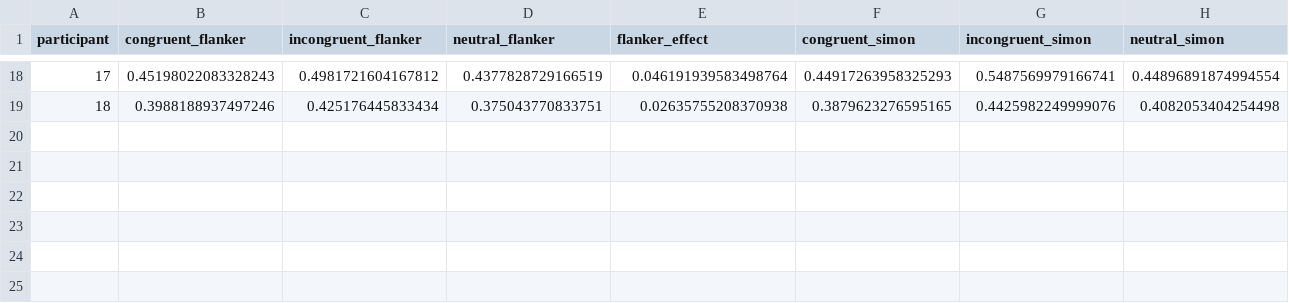
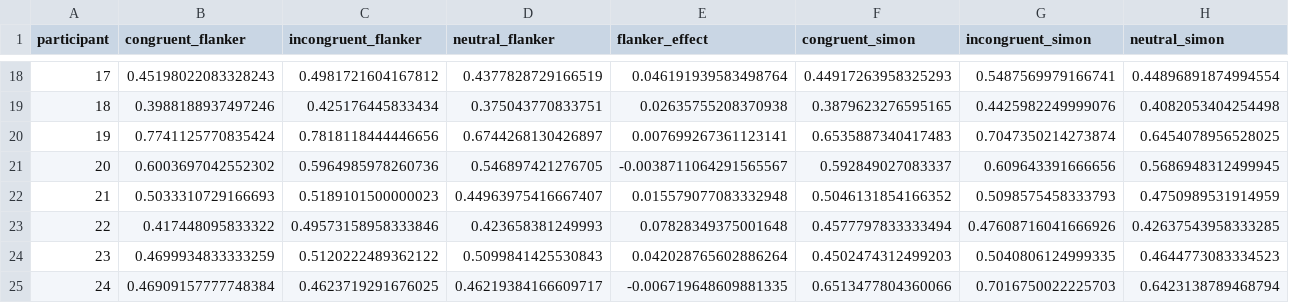
Before and after one commit to Zeynepgnezkan/Ben_Exp, a CSV file: inhibition_scores_by_participant.csv, drawn as a sheet; only a part is shown, gaps mark what is left out; rows hold the shown columns only; the diff names each change by its address in the sheet, - before the commit and + after, or states it on an @@ line.

Commit message:
Last Data <3

```diff
--- a/inhibition_scores_by_participant.csv
+++ b/inhibition_scores_by_participant.csv
+row 20: 19 | 0.7741125770835424 | 0.7818118444446656 | 0.6744268130426897 | 0.007699267361123141 | 0.6535887340417483 | 0.7047350214273874 | 0.6454078956528025
+row 21: 20 | 0.6003697042552302 | 0.5964985978260736 | 0.546897421276705 | -0.0038711064291565567 | 0.592849027083337 | 0.609643391666656 | 0.5686948312499945
+row 22: 21 | 0.5033310729166693 | 0.5189101500000023 | 0.44963975416667407 | 0.015579077083332948 | 0.5046131854166352 | 0.5098575458333793 | 0.4750989531914959
+row 23: 22 | 0.417448095833322 | 0.49573158958333846 | 0.423658381249993 | 0.07828349375001648 | 0.4577797833333494 | 0.47608716041666926 | 0.42637543958333285
+row 24: 23 | 0.4699934833333259 | 0.5120222489362122 | 0.5099841425530843 | 0.042028765602886264 | 0.4502474312499203 | 0.5040806124999335 | 0.4644773083334523
+row 25: 24 | 0.46909157777748384 | 0.4623719291676025 | 0.46219384166609717 | -0.006719648609881335 | 0.6513477804360066 | 0.7016750022225703 | 0.6423138789468794
```
Also changed, not shown: 17 other files.
